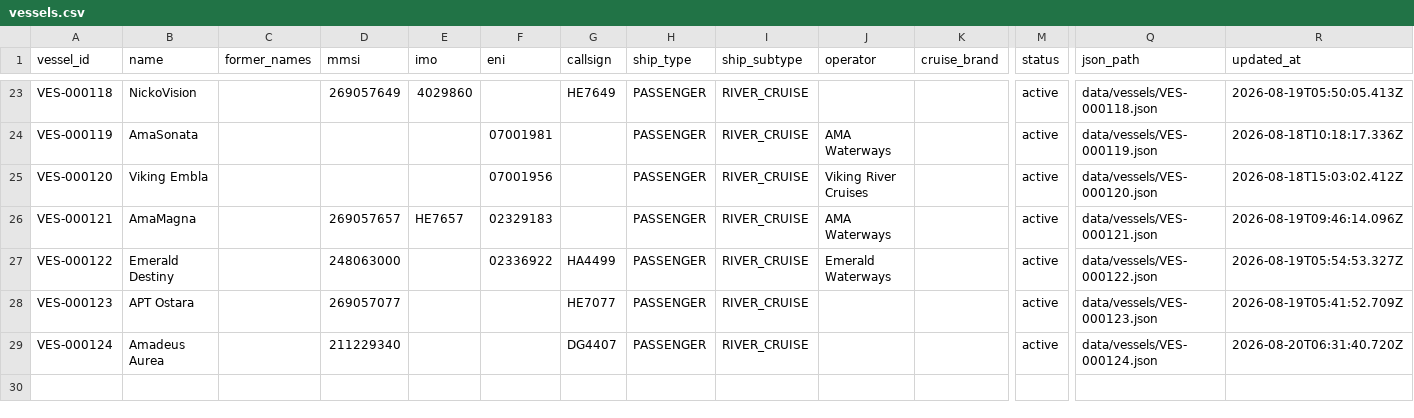
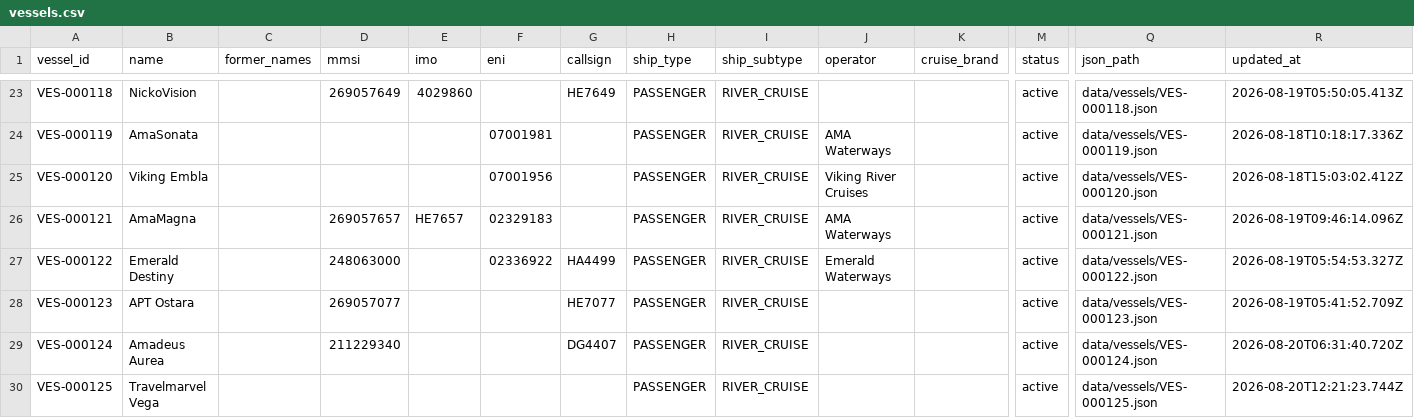
Before and after one commit to ugnet90/danube-vessel-log, a CSV file: data/vessels.csv, drawn as a sheet; only a part is shown, gaps mark what is left out; rows hold the shown columns only; the diff names each change by its address in the sheet, - before the commit and + after, or states it on an @@ line.

```diff
--- a/data/vessels.csv
+++ b/data/vessels.csv
+row 30: VES-000125 | Travelmarvel Vega |  |  |  |  |  | PASSENGER | RIVER_CRUISE |  |  | active | data/vessels/VES-000125.json | 2026-08-20T12:21:23.744Z
```
Also changed, not shown: 4 other files.
